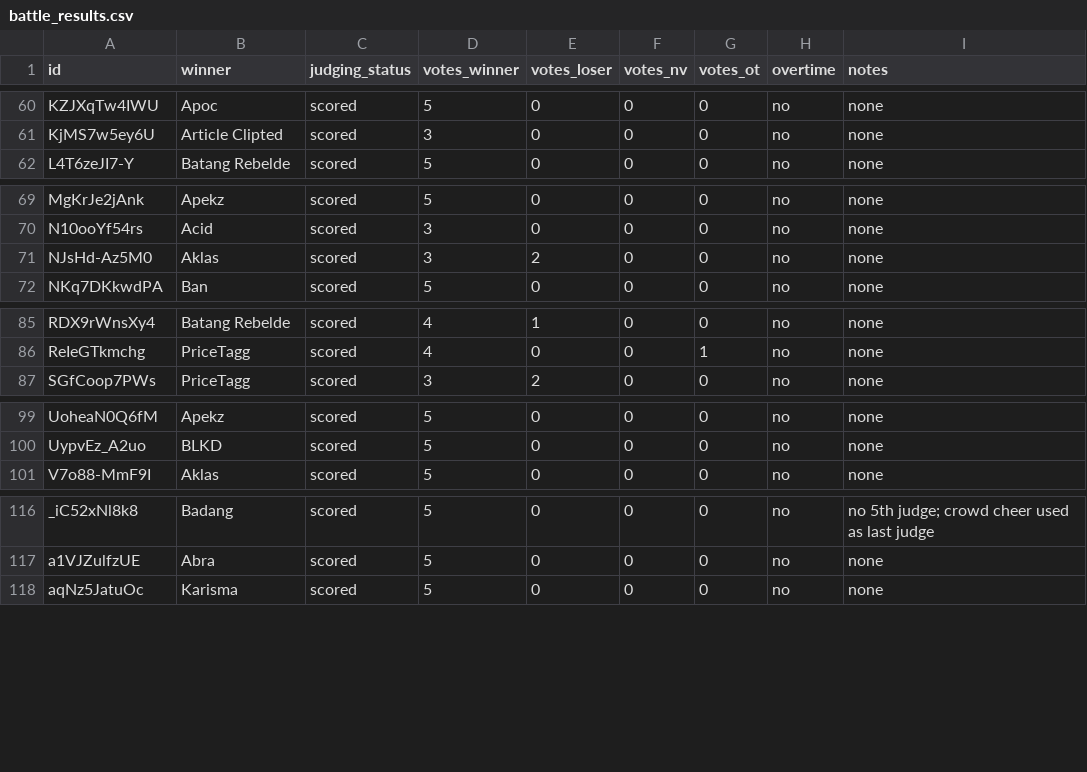
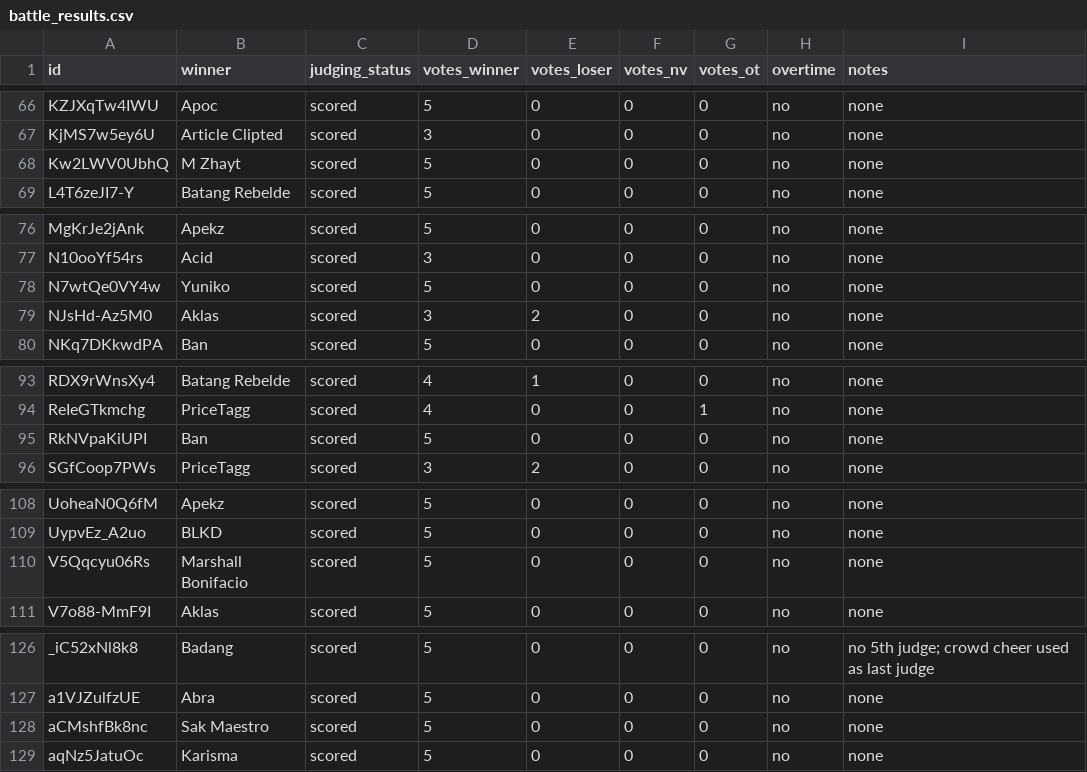
Before and after one commit to russluber/project-rap-sheet, a CSV file: data/annotations/battle_results.csv, drawn as a sheet; only a part is shown, gaps mark what is left out; the diff covers the shown part only.

```diff
--- a/data/annotations/battle_results.csv
+++ b/data/annotations/battle_results.csv
@@ -61,2 +67,3 @@ KZJXqTw4IWU,Apoc,scored,5,0,0,0,no,none
 KjMS7w5ey6U,Article Clipted,scored,3,0,0,0,no,none
+Kw2LWV0UbhQ,M Zhayt,scored,5,0,0,0,no,none
 L4T6zeJI7-Y,Batang Rebelde,scored,5,0,0,0,no,none
@@ -70,2 +77,3 @@ MgKrJe2jAnk,Apekz,scored,5,0,0,0,no,none
 N10ooYf54rs,Acid,scored,3,0,0,0,no,none
+N7wtQe0VY4w,Yuniko,scored,5,0,0,0,no,none
 NJsHd-Az5M0,Aklas,scored,3,2,0,0,no,none
@@ -86,2 +94,3 @@ RDX9rWnsXy4,Batang Rebelde,scored,4,1,0,0,no,none
 ReIeGTkmchg,PriceTagg,scored,4,0,0,1,no,none
+RkNVpaKiUPI,Ban,scored,5,0,0,0,no,none
 SGfCoop7PWs,PriceTagg,scored,3,2,0,0,no,none
@@ -100,2 +109,3 @@ UoheaN0Q6fM,Apekz,scored,5,0,0,0,no,none
 UypvEz_A2uo,BLKD,scored,5,0,0,0,no,none
+V5Qqcyu06Rs,Marshall Bonifacio,scored,5,0,0,0,no,none
 V7o88-MmF9I,Aklas,scored,5,0,0,0,no,none
@@ -117,2 +127,3 @@ _iC52xNl8k8,Badang,scored,5,0,0,0,no,no 5th judge; crowd cheer used as last judg
 a1VJZulfzUE,Abra,scored,5,0,0,0,no,none
+aCMshfBk8nc,Sak Maestro,scored,5,0,0,0,no,none
 aqNz5JatuOc,Karisma,scored,5,0,0,0,no,none
```
Also changed, not shown: 10 added rows elsewhere in this file.
